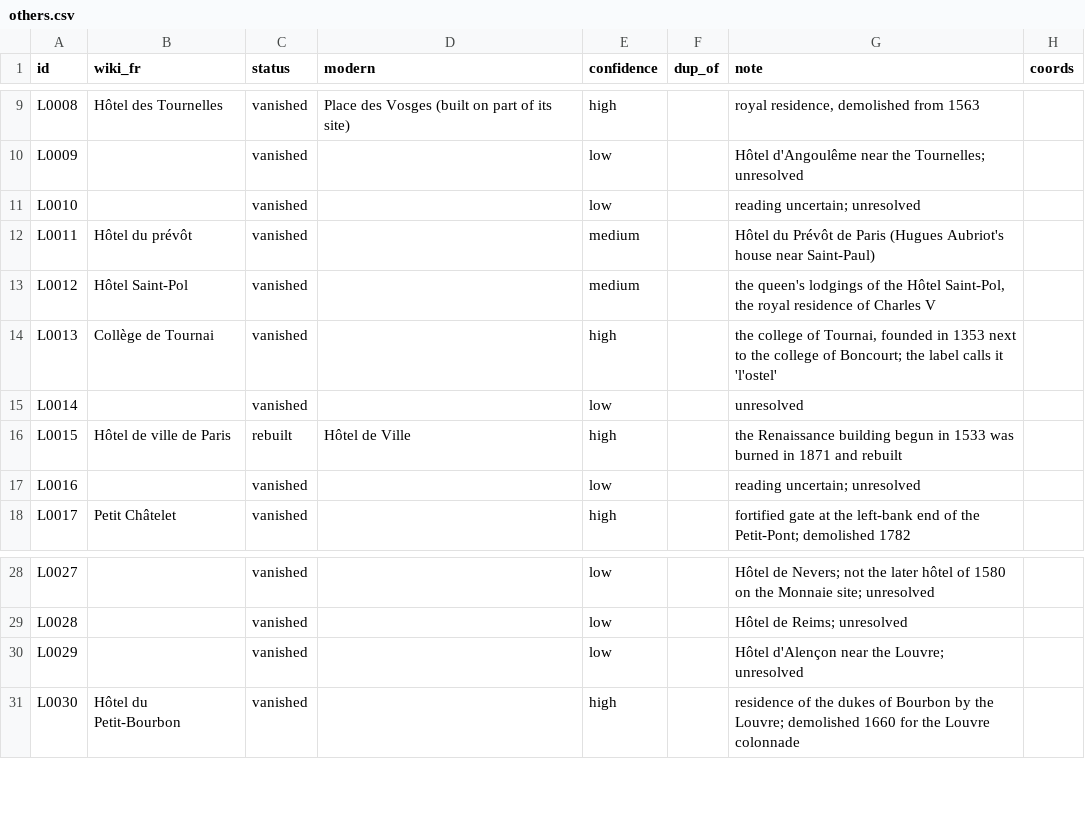
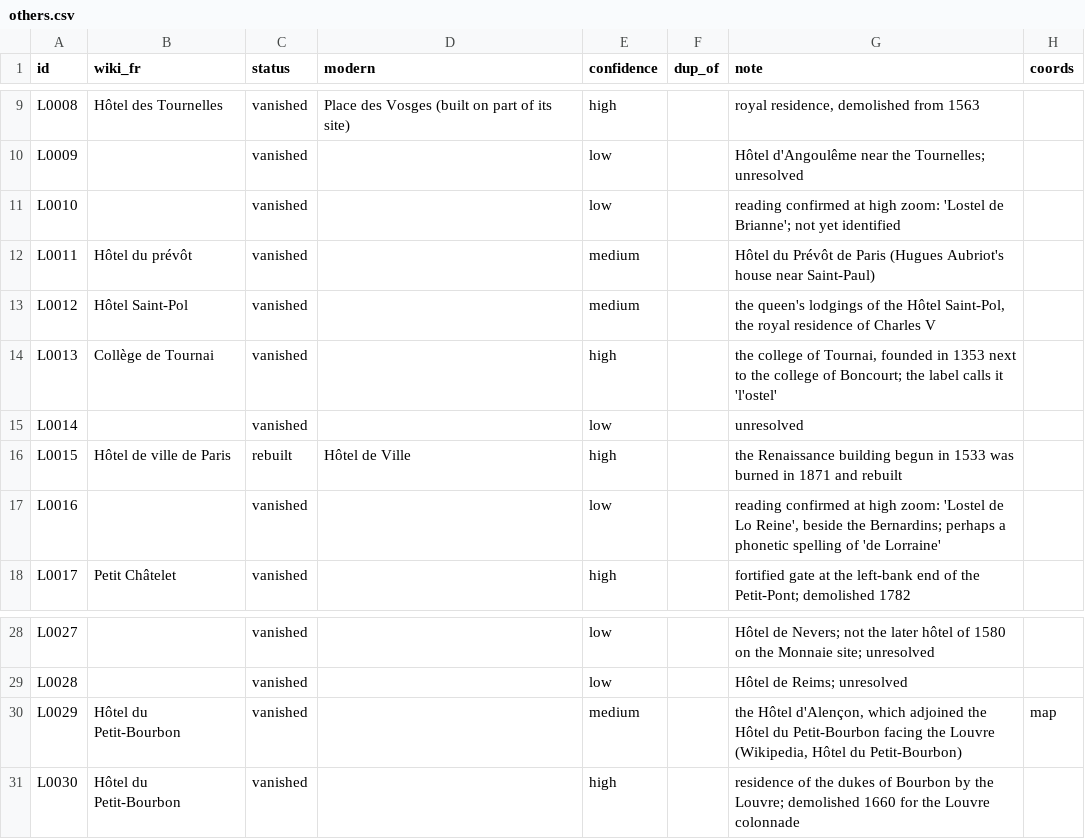
Before and after one commit to PeerBlekelj/parismapexplorer, a CSV file: data/research/others.csv, drawn as a sheet; only a part is shown, gaps mark what is left out.

```diff
--- a/data/research/others.csv
+++ b/data/research/others.csv
@@ -10,3 +10,3 @@ L0008,Hôtel des Tournelles,vanished,Place des Vosges (built on part of its site
 L0009,,vanished,,low,,Hôtel d'Angoulême near the Tournelles; unresolved,
-L0010,,vanished,,low,,reading uncertain; unresolved,
+L0010,,vanished,,low,,reading confirmed at high zoom: 'Lostel de Brianne'; not yet identified,
 L0011,Hôtel du prévôt,vanished,,medium,,Hôtel du Prévôt de Paris (Hugues Aubriot's house near Saint-Paul),
@@ -16,3 +16,3 @@ L0014,,vanished,,low,,unresolved,
 L0015,Hôtel de ville de Paris,rebuilt,Hôtel de Ville,high,,the Renaissance building begun in 1533 was burned in 1871 and rebuilt,
-L0016,,vanished,,low,,reading uncertain; unresolved,
+L0016,,vanished,,low,,"reading confirmed at high zoom: 'Lostel de Lo Reine', beside the Bernardins; perhaps a phonetic spelling of 'de Lorraine'",
 L0017,Petit Châtelet,vanished,,high,,fortified gate at the left-bank end of the Petit-Pont; demolished 1782,
@@ -29,3 +29,3 @@ L0027,,vanished,,low,,Hôtel de Nevers; not the later hôtel of 1580 on the Monn
 L0028,,vanished,,low,,Hôtel de Reims; unresolved,
-L0029,,vanished,,low,,Hôtel d'Alençon near the Louvre; unresolved,
+L0029,Hôtel du Petit-Bourbon,vanished,,medium,,"the Hôtel d'Alençon, which adjoined the Hôtel du Petit-Bourbon facing the Louvre (Wikipedia, Hôtel du Petit-Bourbon)",map
 L0030,Hôtel du Petit-Bourbon,vanished,,high,,residence of the dukes of Bourbon by the Louvre; demolished 1660 for the Louvre colonnade,
```
Also changed, not shown: data/places_others.csv, data/research/summaries.csv, 4 other files.
